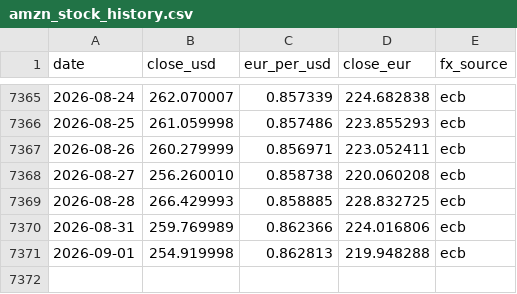
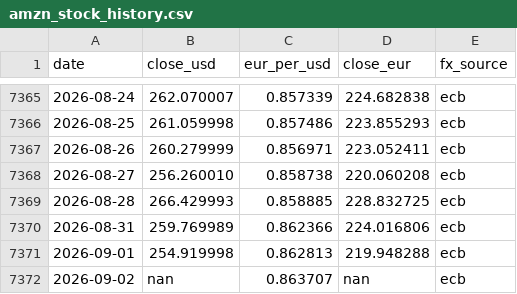
Before and after one commit to cecilevn/amzn_stock_graphe_eur_usd, a CSV file: amzn_stock_history.csv, drawn as a sheet; only a part is shown, gaps mark what is left out; the diff names each change by its address in the sheet, - before the commit and + after, or states it on an @@ line.

```diff
--- a/amzn_stock_history.csv
+++ b/amzn_stock_history.csv
+row 7372: 2026-09-02 | nan | 0.863707 | nan | ecb
```
